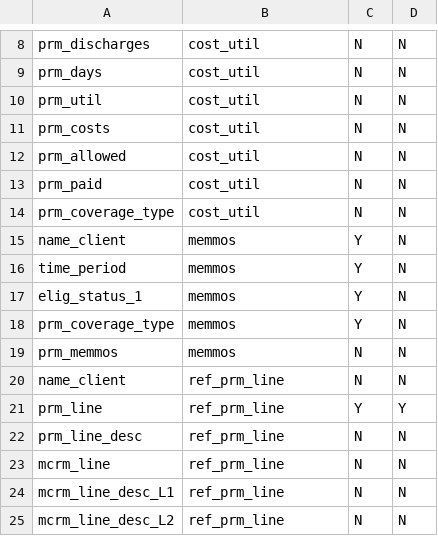
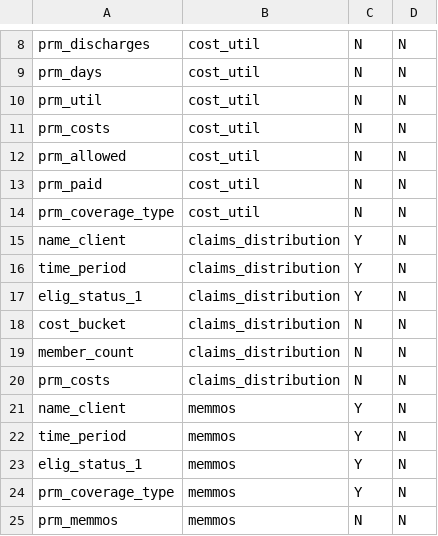
Before and after one commit to Milliman-PRM/comparator-report-legacy, a CSV file: Post005_Datamarts/Comparator_Report/Comparator_Report_Tables.csv, drawn as a sheet; only a part is shown, gaps mark what is left out; the shorter side is filled out with more unchanged rows.

```diff
--- a/Post005_Datamarts/Comparator_Report/Comparator_Report_Tables.csv
+++ b/Post005_Datamarts/Comparator_Report/Comparator_Report_Tables.csv
@@ -14,2 +14,8 @@ prm_paid,cost_util,N,N
 prm_coverage_type,cost_util,N,N
+name_client,claims_distribution,Y,N
+time_period,claims_distribution,Y,N
+elig_status_1,claims_distribution,Y,N
+cost_bucket,claims_distribution,N,N
+member_count,claims_distribution,N,N
+prm_costs,claims_distribution,N,N
 name_client,memmos,Y,N
```
Also changed, not shown: Post005_Datamarts/Comparator_Report/Comparator_Report_Fields.csv.
